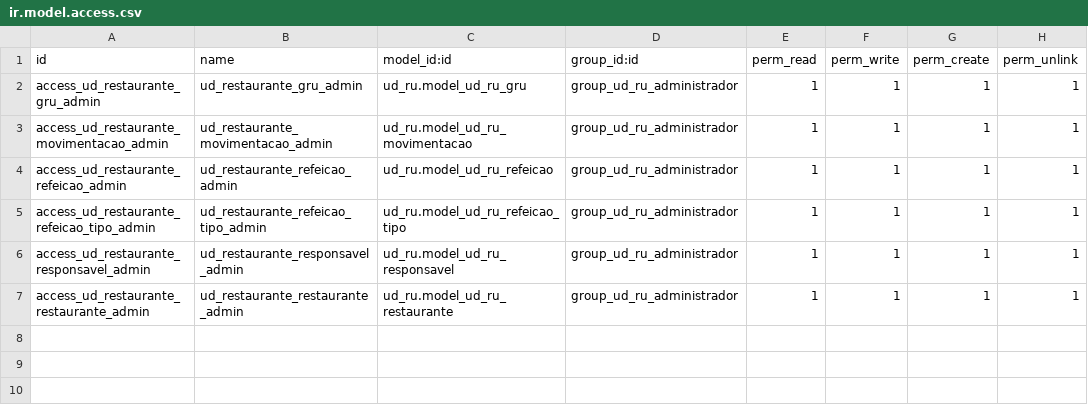
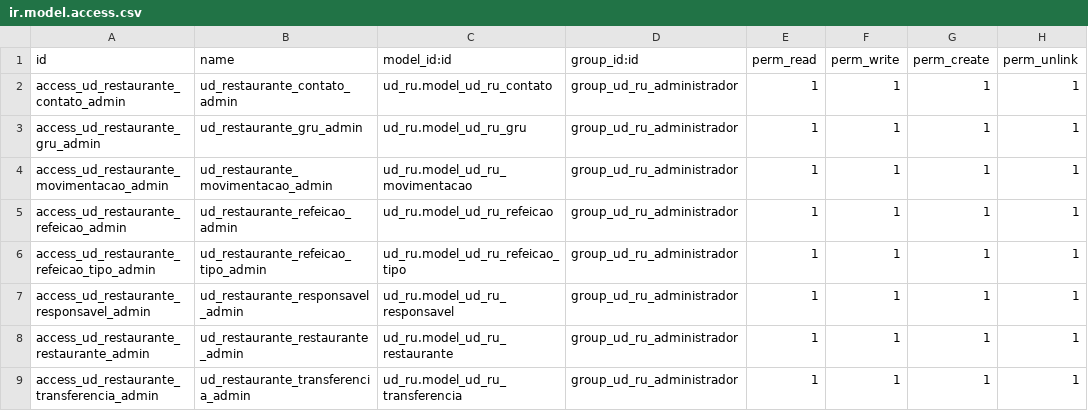
Before and after one commit to ntiufalara/universidade-digital-v12, a CSV file: odoo/addons/ud_ru/security/ir.model.access.csv, drawn as a sheet.

```diff
--- a/odoo/addons/ud_ru/security/ir.model.access.csv
+++ b/odoo/addons/ud_ru/security/ir.model.access.csv
@@ -1,2 +1,3 @@
 id,name,model_id:id,group_id:id,perm_read,perm_write,perm_create,perm_unlink
+access_ud_restaurante_contato_admin,ud_restaurante_contato_admin,ud_ru.model_ud_ru_contato,group_ud_ru_administrador,1,1,1,1
 access_ud_restaurante_gru_admin,ud_restaurante_gru_admin,ud_ru.model_ud_ru_gru,group_ud_ru_administrador,1,1,1,1
@@ -7 +8,2 @@ access_ud_restaurante_responsavel_admin,ud_restaurante_responsavel_admin,ud_ru.m
 access_ud_restaurante_restaurante_admin,ud_restaurante_restaurante_admin,ud_ru.model_ud_ru_restaurante,group_ud_ru_administrador,1,1,1,1
+access_ud_restaurante_transferencia_admin,ud_restaurante_transferencia_admin,ud_ru.model_ud_ru_transferencia,group_ud_ru_administrador,1,1,1,1
```
Also changed, not shown: 15 other files.
